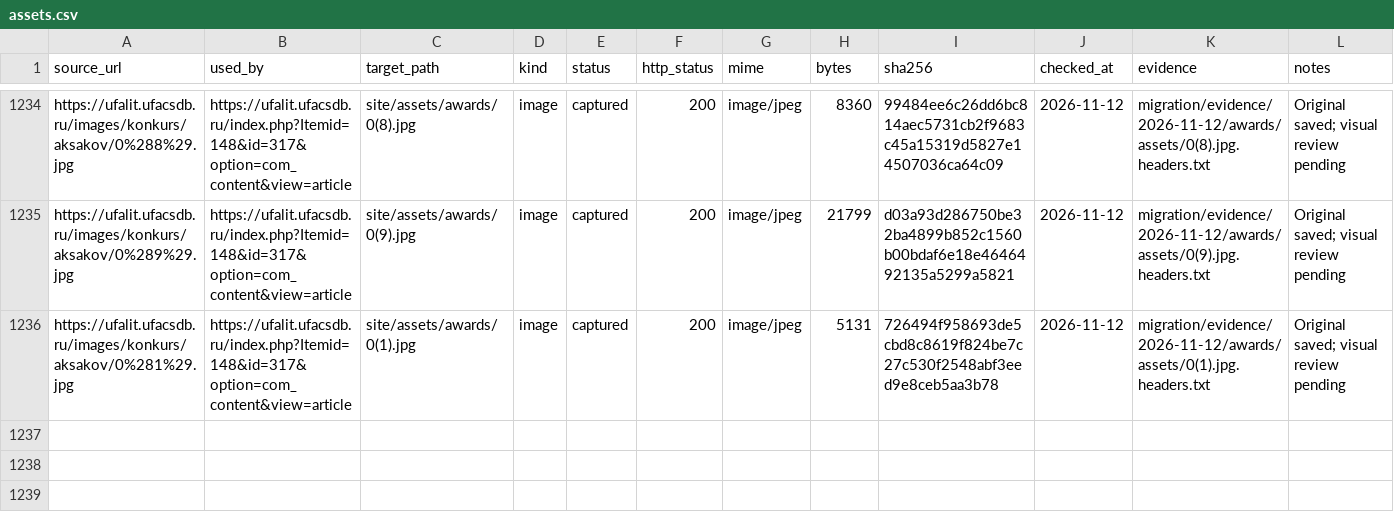
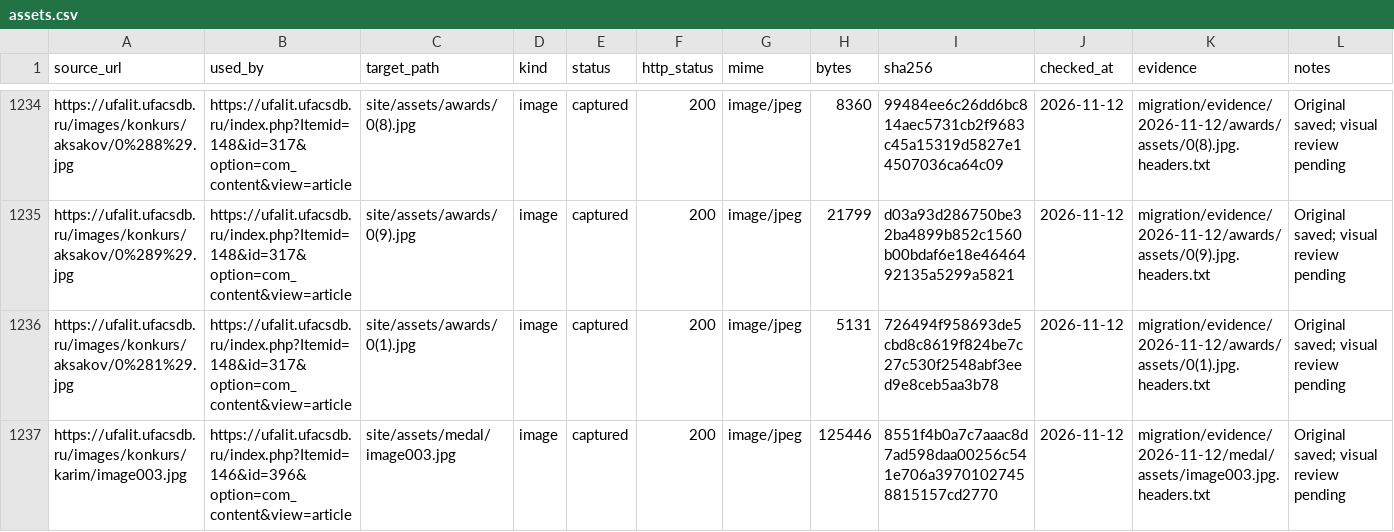
Before and after one commit to r2force/ufalit, a CSV file: migration/assets.csv, drawn as a sheet; only a part is shown, gaps mark what is left out; the diff names each change by its address in the sheet, - before the commit and + after, or states it on an @@ line.

Commit message:
Migrate Mustai Karim medal article

```diff
--- a/migration/assets.csv
+++ b/migration/assets.csv
+row 1237: https://ufalit.ufacsdb.ru/images/konkurs/karim/image003.jpg | https://ufalit.ufacsdb.ru/index.php?Itemid=146&id=396&option=com_content&view=article | site/assets/medal/image003.jpg | image | captured | 200 | image/jpeg | 125446 | 8551f4b0a7c7aaac8d7ad598daa00256c541e706a39701027458815157cd2770 | 2026-11-12 | migration/evidence/2026-11-12/medal/assets/image003.jpg.headers.txt | Original saved; visual review pending
```
Also changed, not shown: migration/pages.csv, 13 other files.
